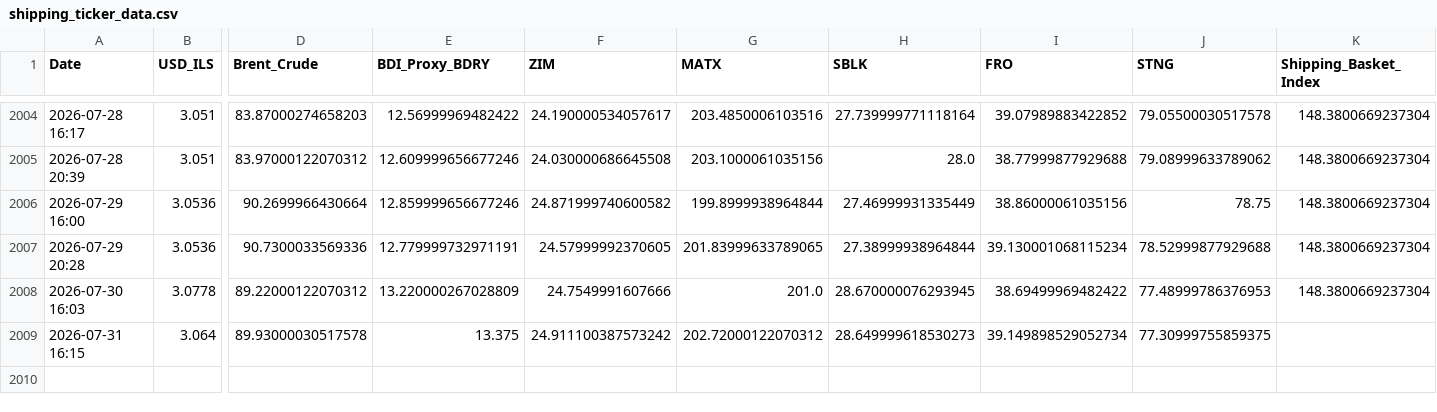
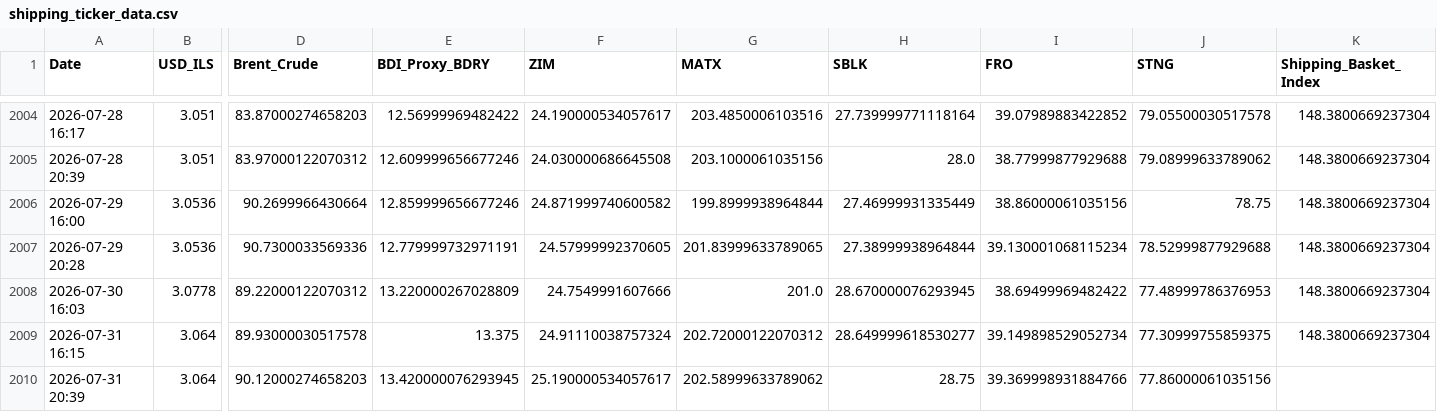
Before and after one commit to AshKatzEm/logistics-cost, a CSV file: shipping_ticker_data.csv, drawn as a sheet; only a part is shown, gaps mark what is left out; rows hold the shown columns only; the diff names each change by its address in the sheet, - before the commit and + after, or states it on an @@ line.

```diff
--- a/shipping_ticker_data.csv
+++ b/shipping_ticker_data.csv
-F2009 (ZIM): 24.911100387573242
+F2009 (ZIM): 24.91110038757324
-H2009 (SBLK): 28.649999618530273
+H2009 (SBLK): 28.649999618530277
-K2009 (Shipping_Basket_Index): (empty)
+K2009 (Shipping_Basket_Index): 148.3800669237304
+row 2010: 2026-07-31 20:39 | 3.064 | 90.12000274658203 | 13.420000076293945 | 25.190000534057617 | 202.58999633789062 | 28.75 | 39.369998931884766 | 77.86000061035156
```
